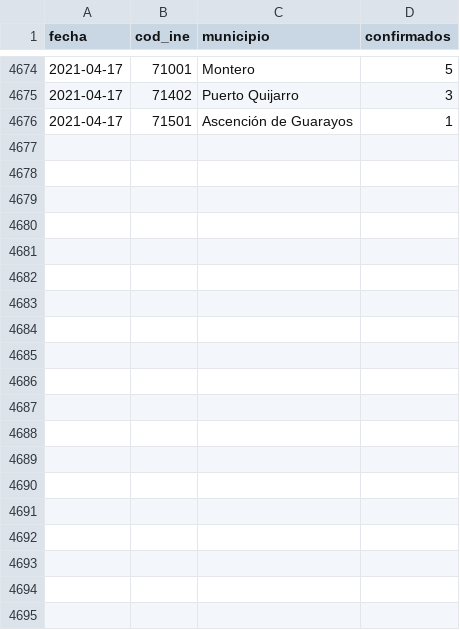
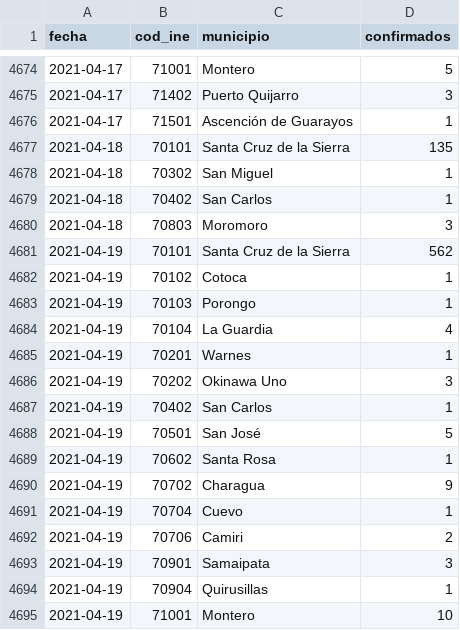
Before and after one commit to mauforonda/covid19bolivia-municipal, a CSV file: santa_cruz.csv, drawn as a sheet; only a part is shown, gaps mark what is left out; the diff covers the shown part only; the diff names each change by its address in the sheet, - before the commit and + after, or states it on an @@ line.

```diff
--- a/santa_cruz.csv
+++ b/santa_cruz.csv
+row 4677: 2021-04-18 | 70101 | Santa Cruz de la Sierra | 135
+row 4678: 2021-04-18 | 70302 | San Miguel | 1
+row 4679: 2021-04-18 | 70402 | San Carlos | 1
+row 4680: 2021-04-18 | 70803 | Moromoro | 3
+row 4681: 2021-04-19 | 70101 | Santa Cruz de la Sierra | 562
+row 4682: 2021-04-19 | 70102 | Cotoca | 1
+row 4683: 2021-04-19 | 70103 | Porongo | 1
+row 4684: 2021-04-19 | 70104 | La Guardia | 4
+row 4685: 2021-04-19 | 70201 | Warnes | 1
+row 4686: 2021-04-19 | 70202 | Okinawa Uno | 3
+row 4687: 2021-04-19 | 70402 | San Carlos | 1
+row 4688: 2021-04-19 | 70501 | San José | 5
+row 4689: 2021-04-19 | 70602 | Santa Rosa | 1
+row 4690: 2021-04-19 | 70702 | Charagua | 9
+row 4691: 2021-04-19 | 70704 | Cuevo | 1
+row 4692: 2021-04-19 | 70706 | Camiri | 2
+row 4693: 2021-04-19 | 70901 | Samaipata | 3
+row 4694: 2021-04-19 | 70904 | Quirusillas | 1
+row 4695: 2021-04-19 | 71001 | Montero | 10
```
Also changed, not shown: 24 added rows elsewhere in this file, beni.csv, chuquisaca.csv, 6 other files.
